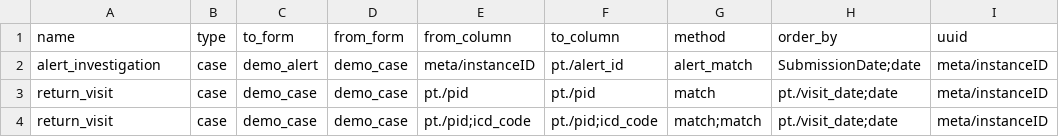
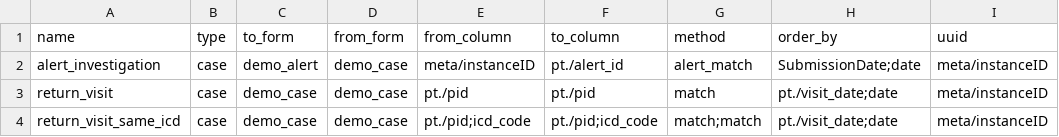
Before and after one commit to fjelltopp/meerkat_abacus, a CSV file: meerkat_abacus/country_config/demo_links.csv, drawn as a sheet; only a part is shown; the diff names each change by its address in the sheet, - before the commit and + after, or states it on an @@ line.

Commit message:
rename patient id and icd code join to have an unique name

```diff
--- a/meerkat_abacus/country_config/demo_links.csv
+++ b/meerkat_abacus/country_config/demo_links.csv
-A4 (name): return_visit
+A4 (name): return_visit_same_icd
```
